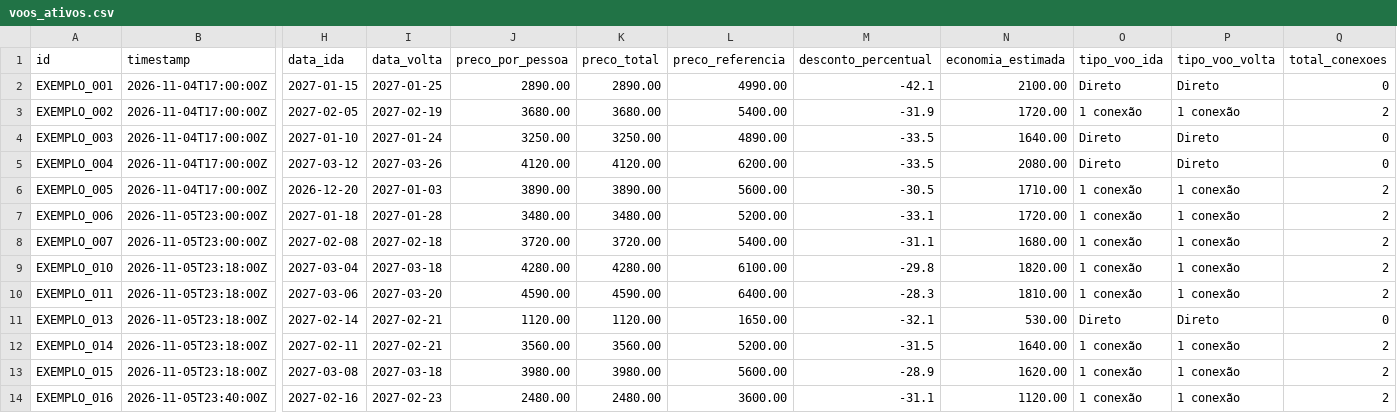
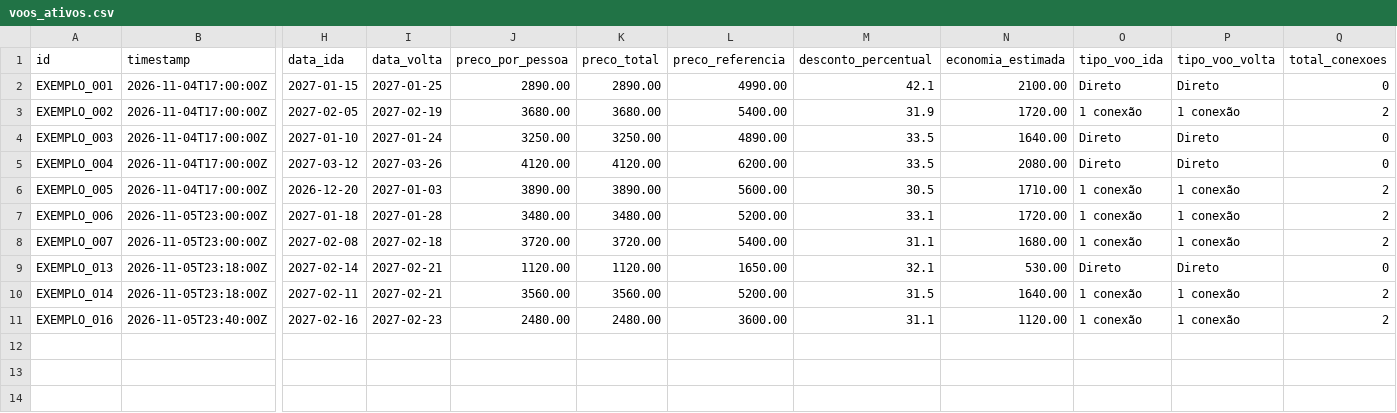
Before and after one commit to dinaxavier/dinaxavier, a CSV file: voos-milhas-monitor/data/voos_ativos.csv, drawn as a sheet; only a part is shown, gaps mark what is left out; removed rows and columns are numbered as before the commit, all else as after; rows hold the shown columns only; the diff names each change by its address in the sheet, - before the commit and + after, or states it on an @@ line.

```diff
--- a/voos-milhas-monitor/data/voos_ativos.csv
+++ b/voos-milhas-monitor/data/voos_ativos.csv
-M2 (desconto_percentual): -42.1
+M2 (desconto_percentual): 42.1
-M3 (desconto_percentual): -31.9
+M3 (desconto_percentual): 31.9
-M4:M5 (desconto_percentual): -33.5
+M4:M5 (desconto_percentual): 33.5
-M6 (desconto_percentual): -30.5
+M6 (desconto_percentual): 30.5
-M7 (desconto_percentual): -33.1
+M7 (desconto_percentual): 33.1
-M8 (desconto_percentual): -31.1
+M8 (desconto_percentual): 31.1
-row 9: EXEMPLO_010 | 2026-11-05T23:18:00Z | 2027-03-04 | 2027-03-18 | 4280.00 | 4280.00 | 6100.00 | -29.8 | 1820.00 | 1 conexão | 1 conexão | 2
-row 10: EXEMPLO_011 | 2026-11-05T23:18:00Z | 2027-03-06 | 2027-03-20 | 4590.00 | 4590.00 | 6400.00 | -28.3 | 1810.00 | 1 conexão | 1 conexão | 2
-M9 (desconto_percentual): -32.1
+M9 (desconto_percentual): 32.1
-M10 (desconto_percentual): -31.5
+M10 (desconto_percentual): 31.5
-row 13: EXEMPLO_015 | 2026-11-05T23:18:00Z | 2027-03-08 | 2027-03-18 | 3980.00 | 3980.00 | 5600.00 | -28.9 | 1620.00 | 1 conexão | 1 conexão | 2
-M11 (desconto_percentual): -31.1
+M11 (desconto_percentual): 31.1
```
Also changed, not shown: 7 other files.
